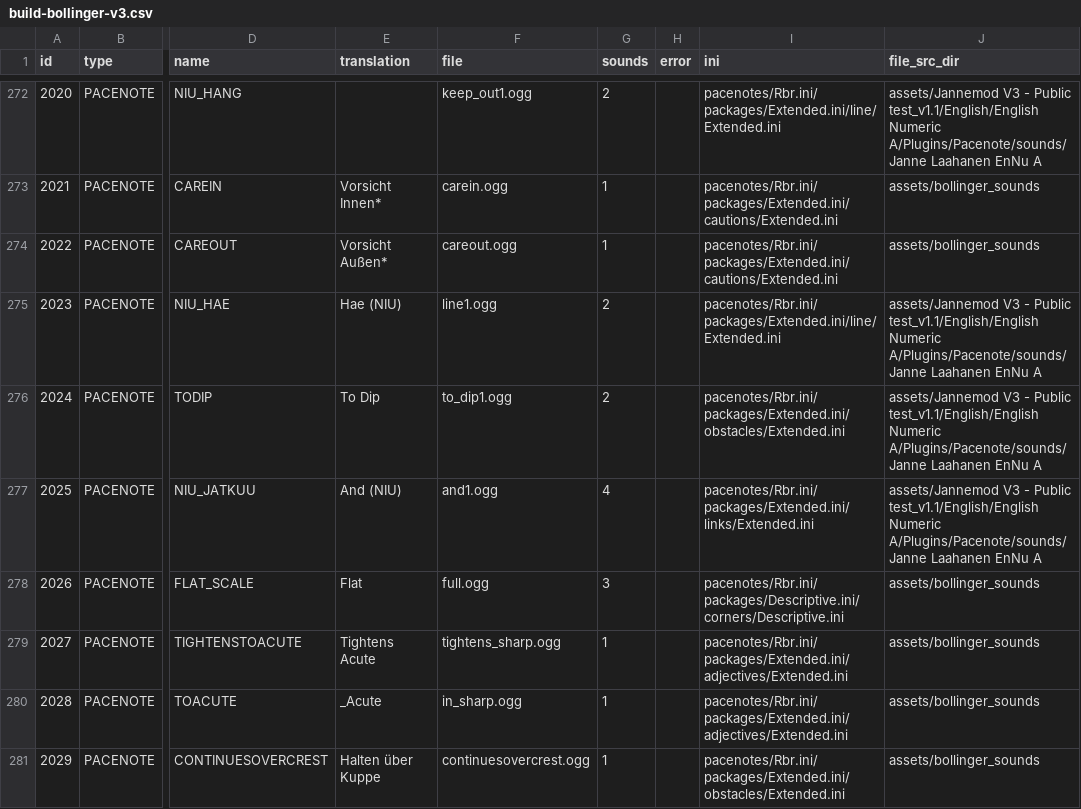
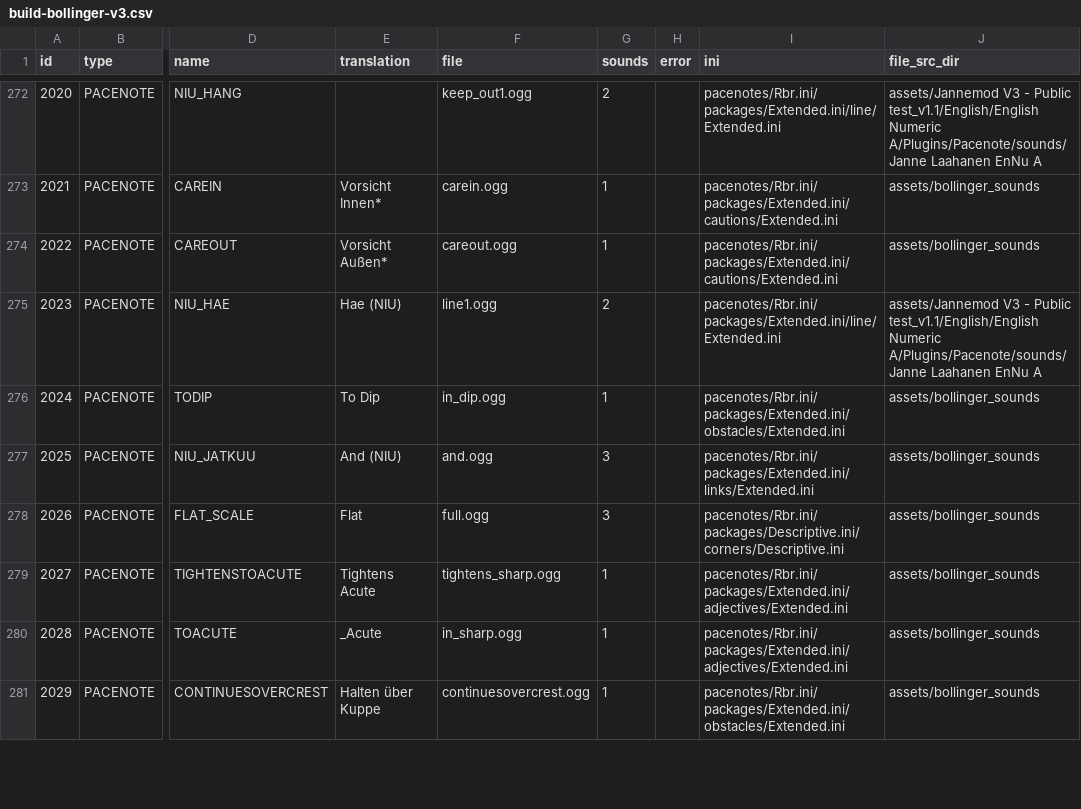
Before and after one commit to durandom/rbr_pacenote_tools, a CSV file: out/build-bollinger-v3.csv, drawn as a sheet; only a part is shown, gaps mark what is left out; the diff covers the shown part only; the diff names each change by its address in the sheet, - before the commit and + after, or states it on an @@ line.

```diff
--- a/out/build-bollinger-v3.csv
+++ b/out/build-bollinger-v3.csv
-F276 (file): to_dip1.ogg
+F276 (file): in_dip.ogg
-G276 (sounds): 2
+G276 (sounds): 1
-J276:J277 (file_src_dir): assets/Jannemod V3 - Public test_v1.1/English/English Numeric A/Plugins/Pacenote/sounds/Janne Laahanen EnNu A
+J276:J277 (file_src_dir): assets/bollinger_sounds
-F277 (file): and1.ogg
+F277 (file): and.ogg
-G277 (sounds): 4
+G277 (sounds): 3
```
Also changed, not shown: 174 edited cells elsewhere in this file, out/build-bollinger-v3-trans.csv, 3 other files.
